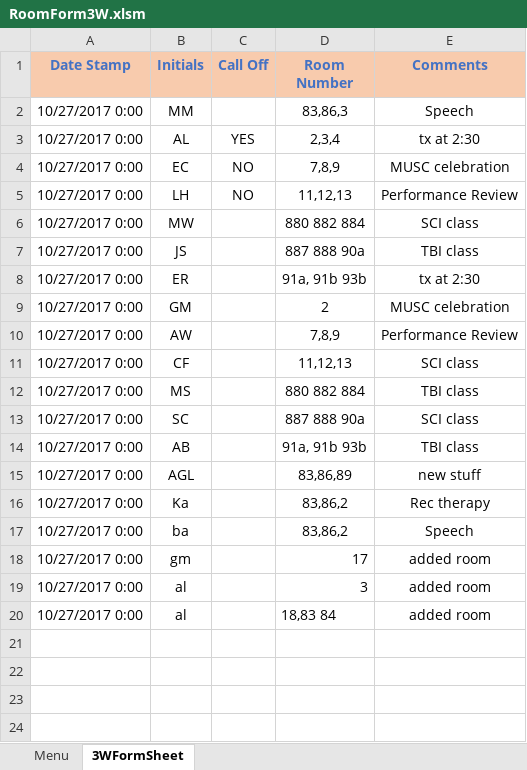
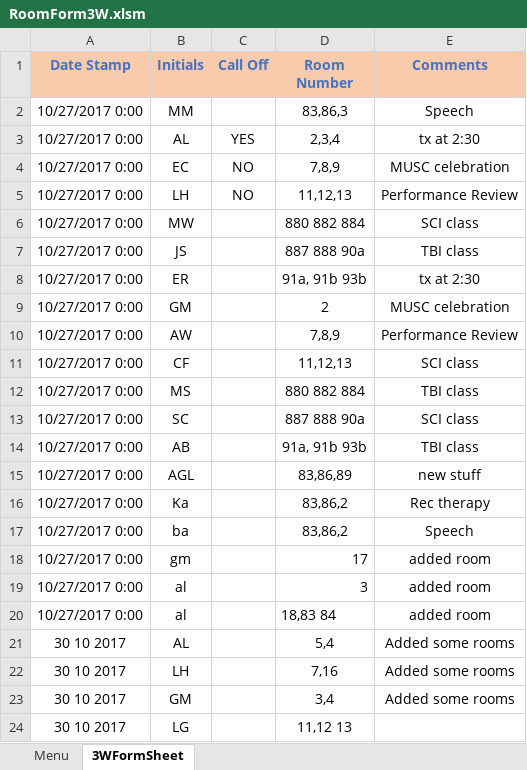
Before and after one commit to andersonjackson-ttc/Roper, an Excel workbook: spreadsheets/RoomForm3W.xlsm, sheet 3WFormSheet, drawn as a sheet; values as stored, in another font and other column widths than the file's, no borders; charts and pictures not drawn; the diff names each change by its address in the sheet, - before the commit and + after, or states it on an @@ line.

Commit message:
split up add rooms buttons but something is amiss.

```diff
--- a/spreadsheets/RoomForm3W.xlsm (sheet 3WFormSheet)
+++ b/spreadsheets/RoomForm3W.xlsm (sheet 3WFormSheet)
+row 21: 30 10 2017 | AL |  | 5,4 | Added some rooms
+row 22: 30 10 2017 | LH |  | 7,16 | Added some rooms
+row 23: 30 10 2017 | GM |  | 3,4 | Added some rooms
+row 24: 30 10 2017 | LG |  | 11,12 13
```
Also changed, not shown: spreadsheets/RoomForm3P.xlsm, spreadsheets/RoomForm8P.xlsm, 1 other file.
